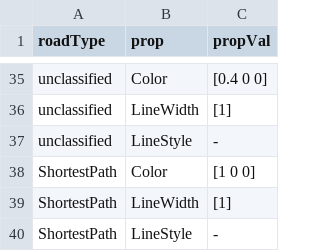
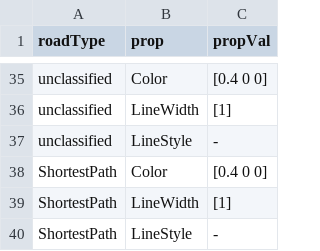
Before and after one commit to FerranGarcia/city-map, a CSV file: project_matlab/dependencies/config/plotConfig.csv, drawn as a sheet; only a part is shown, gaps mark what is left out.

Commit message:
Fixed example of using plot config

```diff
--- a/project_matlab/dependencies/config/plotConfig.csv
+++ b/project_matlab/dependencies/config/plotConfig.csv
@@ -37,3 +37,3 @@ unclassified;LineWidth;[1]
 unclassified;LineStyle;-
-ShortestPath;Color;[1 0 0]
+ShortestPath;Color;[0.4 0 0]
 ShortestPath;LineWidth;[1]
```
Also changed, not shown: 2 other files.
